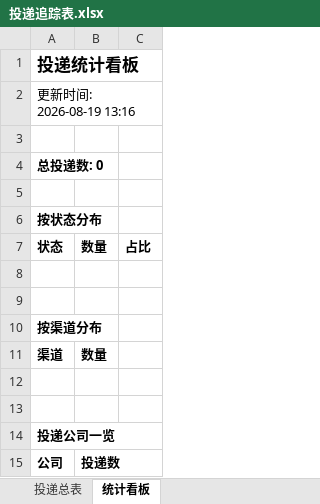
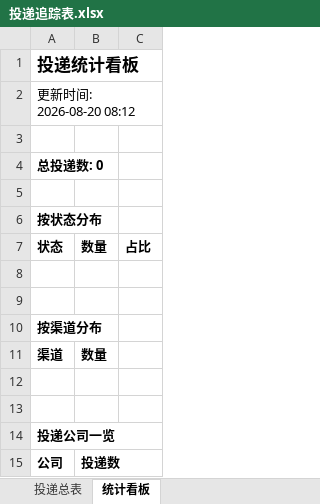
Before and after one commit to ttprpr/wenke-radar, an Excel workbook: reports/投递追踪表.xlsx, sheet 统计看板, drawn as a sheet; values as stored, in another font and other column widths than the file's, no borders; the diff names each change by its address in the sheet, - before the commit and + after, or states it on an @@ line.

```diff
--- a/reports/投递追踪表.xlsx (sheet 统计看板)
+++ b/reports/投递追踪表.xlsx (sheet 统计看板)
-A2: 更新时间: 2026-08-19 13:16
+A2: 更新时间: 2026-08-20 08:12
```
Also changed, not shown: 1 other file.
